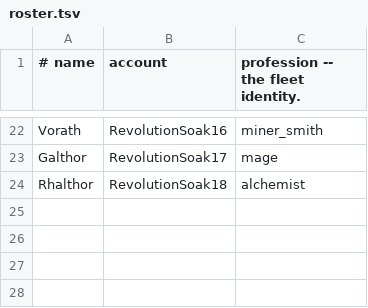
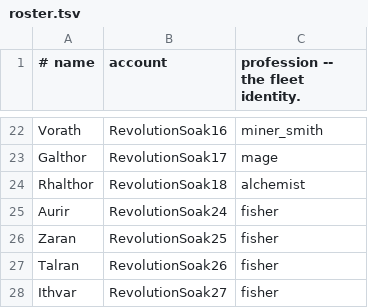
Before and after one commit to BarbarosYamak/Revolution-Offline, a TSV file: run_m7/roster.tsv, drawn as a sheet; only a part is shown, gaps mark what is left out; the diff names each change by its address in the sheet, - before the commit and + after, or states it on an @@ line.

Commit message:
fleet: put fishers in it, because nothing else can earn
The 24-bot population now leads with four fishers. Fishing is the only
life in the catalogue with a legitimate NPC gold faucet -- the registry
refuses smith, carpentry, tailoring, tinkering and alchemy output -- so
a fleet without one contains no character that can earn at all. That is
exactly what the last run showed: twenty bots, EARN_GOLD blocked 3,297
times for want of a buyer.

Grown from 20 rather than rebalanced, so the existing twenty keep their
names, accounts, professions and saved lives. The roster file pins
them; only the four new slots are filled. A fleet that reshuffles its
own members every launch cannot demonstrate persistence.

Names from revolution_offline_namebook.md, as before.

```diff
--- a/run_m7/roster.tsv
+++ b/run_m7/roster.tsv
+row 25: Aurir | RevolutionSoak24 | fisher
+row 26: Zaran | RevolutionSoak25 | fisher
+row 27: Talran | RevolutionSoak26 | fisher
+row 28: Ithvar | RevolutionSoak27 | fisher
```
Also changed, not shown: 3 other files.
